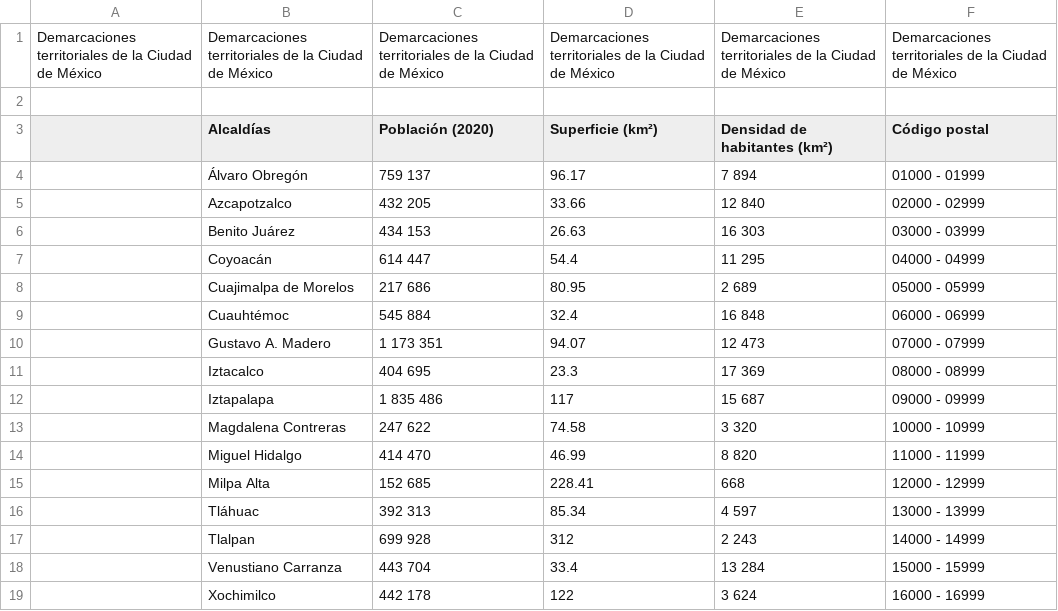
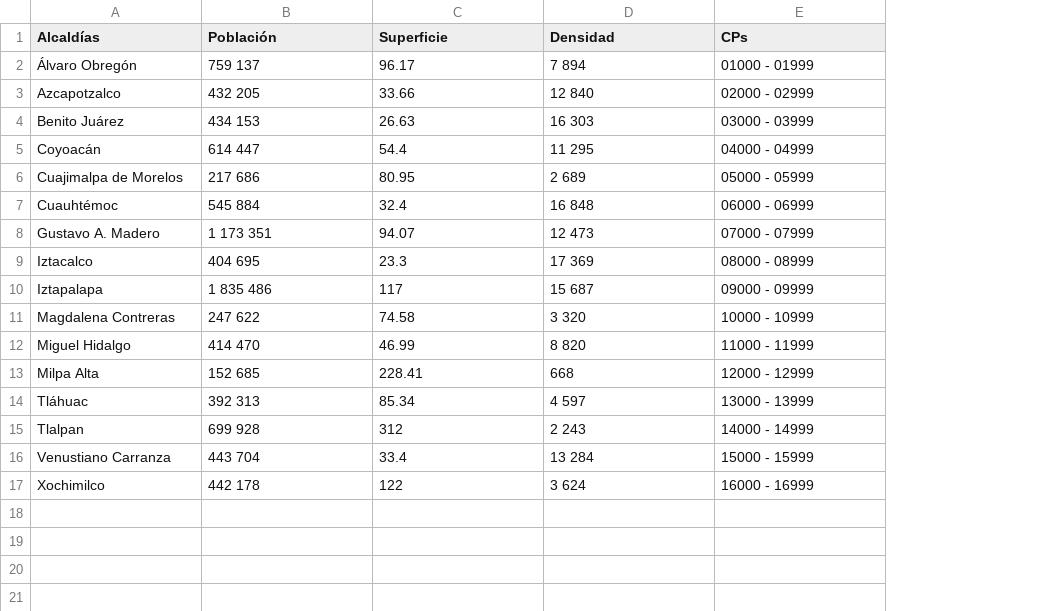
Before and after one commit to vladoxNCL/my_datasets, a CSV file: CDMX_Demo.csv, drawn as a sheet; removed rows and columns are numbered as before the commit, all else as after; the diff names each change by its address in the sheet, - before the commit and + after, or states it on an @@ line.

Commit message:
Add files via upload

```diff
--- a/CDMX_Demo.csv
+++ b/CDMX_Demo.csv
-column A, empty
-row 1: Demarcaciones territoriales de la Ciudad de México | Demarcaciones territoriales de la Ciudad de México | Demarcaciones territoriales de la Ciudad de México | Demarcaciones territoriales de la Ciudad de México | Demarcaciones territoriales de la Ciudad de México | Demarcaciones territoriales de la Ciudad de México
-row 2: (empty)
-B1: Población (2020)
+B1: Población
-C1: Superficie (km²)
+C1: Superficie
-D1: Densidad de habitantes (km²)
+D1: Densidad
-E1: Código postal
+E1: CPs
```
